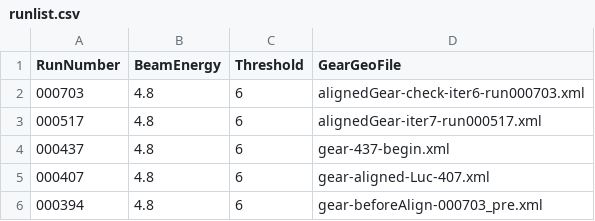
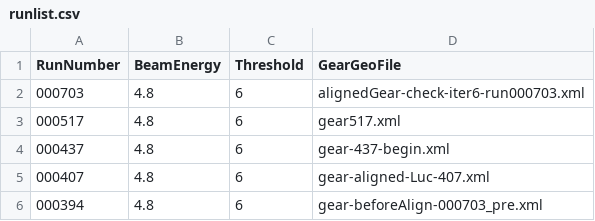
Before and after one commit to eutelescope/eutelescope, a CSV file: jobsub/examples/GBL/Feb2016/runlist/runlist.csv, drawn as a sheet.

Commit message:
Update new GBL example

```diff
--- a/jobsub/examples/GBL/Feb2016/runlist/runlist.csv
+++ b/jobsub/examples/GBL/Feb2016/runlist/runlist.csv
@@ -2,3 +2,3 @@ RunNumber,BeamEnergy,Threshold,GearGeoFile
 000703,4.8,6,alignedGear-check-iter6-run000703.xml
-000517,4.8,6,alignedGear-iter7-run000517.xml
+000517,4.8,6,gear517.xml
 000437,4.8,6,gear-437-begin.xml
```
Also changed, not shown: 4 other files.
